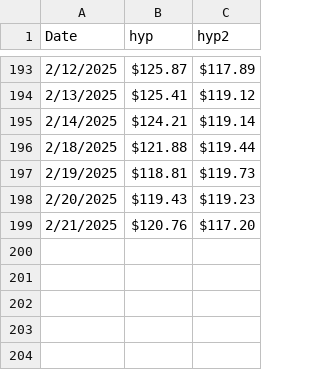
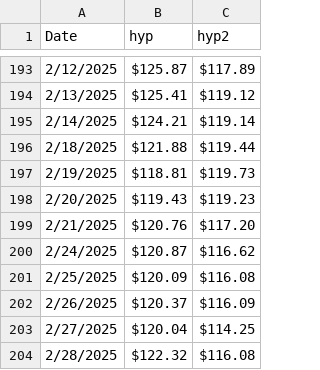
Before and after one commit to johnbinek4/Streamlit_App, a CSV file: webpage/tradingHist.csv, drawn as a sheet; only a part is shown, gaps mark what is left out.

Commit message:
2/24/25 update

```diff
--- a/webpage/tradingHist.csv
+++ b/webpage/tradingHist.csv
@@ -199 +199,6 @@ Date,hyp,hyp2
 2/21/2025,$120.76 ,$117.20
+2/24/2025,$120.87 ,$116.62
+2/25/2025,$120.09 ,$116.08
+2/26/2025,$120.37 ,$116.09
+2/27/2025,$120.04 ,$114.25
+2/28/2025,$122.32 ,$116.08
```
